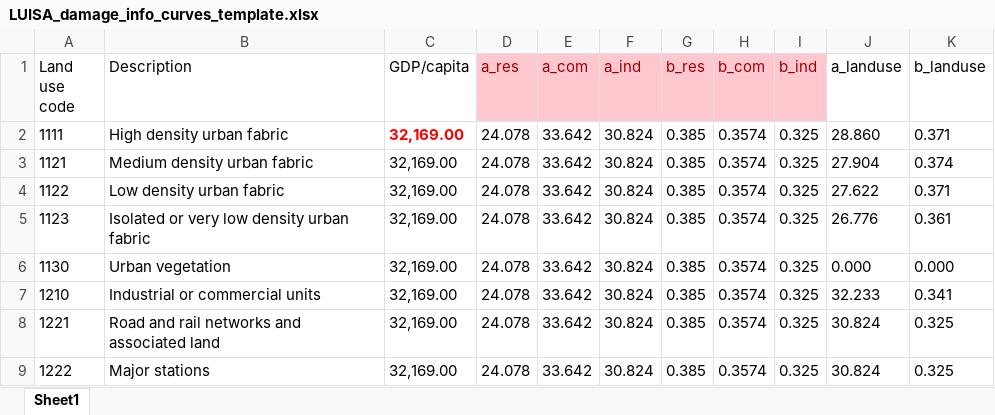
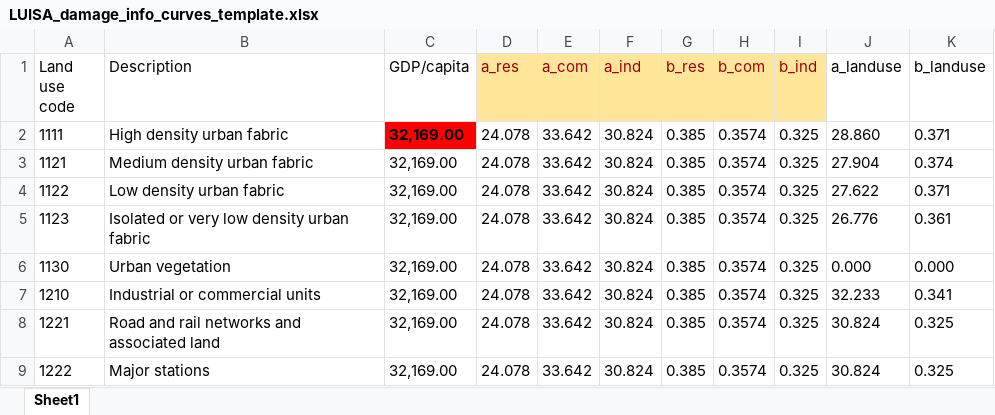
Before and after one commit to CLIMAAX/FLOODS, an Excel workbook: LUISA_damage_info_curves_template.xlsx, sheet Sheet1, drawn as a sheet; only a part is shown; values as stored, in another font and other column widths than the file's, no borders; the diff names each change by its address in the sheet, - before the commit and + after, or states it on an @@ line.

```diff
--- a/LUISA_damage_info_curves_template.xlsx (sheet Sheet1)
+++ b/LUISA_damage_info_curves_template.xlsx (sheet Sheet1)
-D1:I1 fill: #FFC7CE
+D1:I1 fill: #FFE699
@@ C2 fill: none → #FF0000, text colour: #FF0000 → black @@
```
Also changed, not shown: 3 other files.
